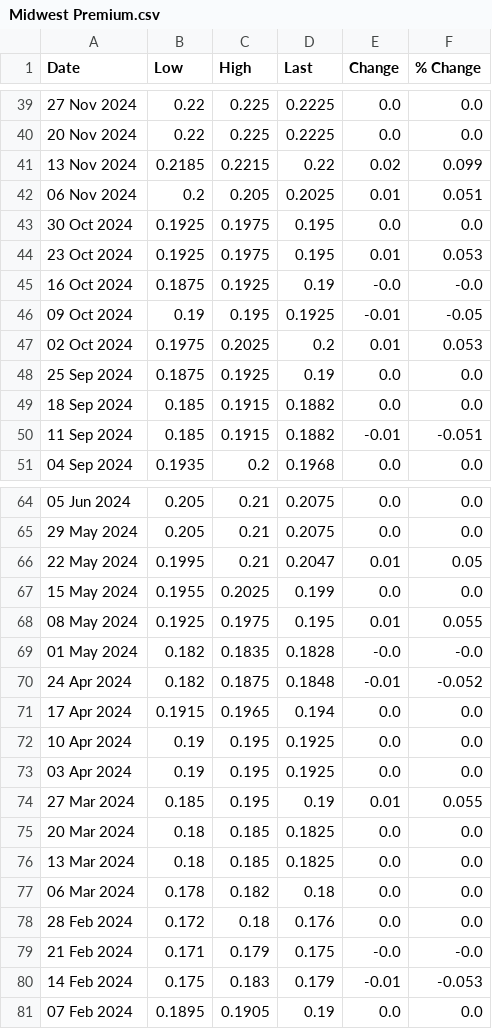
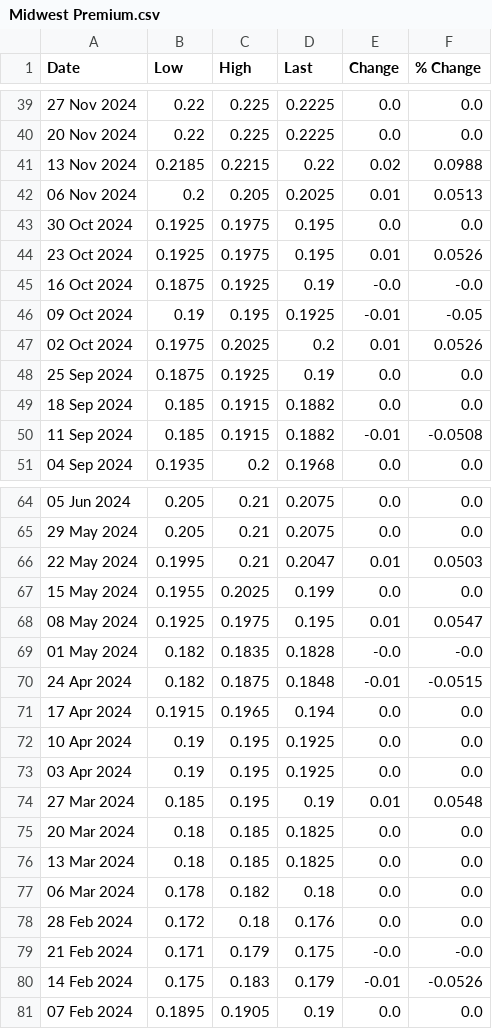
Before and after one commit to OmeletteFlipper-stack/LME-Automation, a CSV file: Midwest Premium.csv, drawn as a sheet; only a part is shown, gaps mark what is left out; the diff covers the shown part only.

```diff
--- a/Midwest Premium.csv
+++ b/Midwest Premium.csv
@@ -40,12 +40,12 @@ Date,Low,High,Last,Change,% Change
 20 Nov 2024,0.22,0.225,0.2225,0.0,0.0
-13 Nov 2024,0.2185,0.2215,0.22,0.02,0.099
-06 Nov 2024,0.2,0.205,0.2025,0.01,0.051
+13 Nov 2024,0.2185,0.2215,0.22,0.02,0.0988
+06 Nov 2024,0.2,0.205,0.2025,0.01,0.0513
 30 Oct 2024,0.1925,0.1975,0.195,0.0,0.0
-23 Oct 2024,0.1925,0.1975,0.195,0.01,0.053
+23 Oct 2024,0.1925,0.1975,0.195,0.01,0.0526
 16 Oct 2024,0.1875,0.1925,0.19,-0.0,-0.0
 09 Oct 2024,0.19,0.195,0.1925,-0.01,-0.05
-02 Oct 2024,0.1975,0.2025,0.2,0.01,0.053
+02 Oct 2024,0.1975,0.2025,0.2,0.01,0.0526
 25 Sep 2024,0.1875,0.1925,0.19,0.0,0.0
 18 Sep 2024,0.185,0.1915,0.1882,0.0,0.0
-11 Sep 2024,0.185,0.1915,0.1882,-0.01,-0.051
+11 Sep 2024,0.185,0.1915,0.1882,-0.01,-0.0508
 04 Sep 2024,0.1935,0.2,0.1968,0.0,0.0
@@ -65,7 +65,7 @@ Date,Low,High,Last,Change,% Change
 29 May 2024,0.205,0.21,0.2075,0.0,0.0
-22 May 2024,0.1995,0.21,0.2047,0.01,0.05
+22 May 2024,0.1995,0.21,0.2047,0.01,0.0503
 15 May 2024,0.1955,0.2025,0.199,0.0,0.0
-08 May 2024,0.1925,0.1975,0.195,0.01,0.055
+08 May 2024,0.1925,0.1975,0.195,0.01,0.0547
 01 May 2024,0.182,0.1835,0.1828,-0.0,-0.0
-24 Apr 2024,0.182,0.1875,0.1848,-0.01,-0.052
+24 Apr 2024,0.182,0.1875,0.1848,-0.01,-0.0515
 17 Apr 2024,0.1915,0.1965,0.194,0.0,0.0
@@ -73,3 +73,3 @@ Date,Low,High,Last,Change,% Change
 03 Apr 2024,0.19,0.195,0.1925,0.0,0.0
-27 Mar 2024,0.185,0.195,0.19,0.01,0.055
+27 Mar 2024,0.185,0.195,0.19,0.01,0.0548
 20 Mar 2024,0.18,0.185,0.1825,0.0,0.0
@@ -79,3 +79,3 @@ Date,Low,High,Last,Change,% Change
 21 Feb 2024,0.171,0.179,0.175,-0.0,-0.0
-14 Feb 2024,0.175,0.183,0.179,-0.01,-0.053
+14 Feb 2024,0.175,0.183,0.179,-0.01,-0.0526
 07 Feb 2024,0.1895,0.1905,0.19,0.0,0.0
```
Also changed, not shown: 24 edited cells elsewhere in this file.
